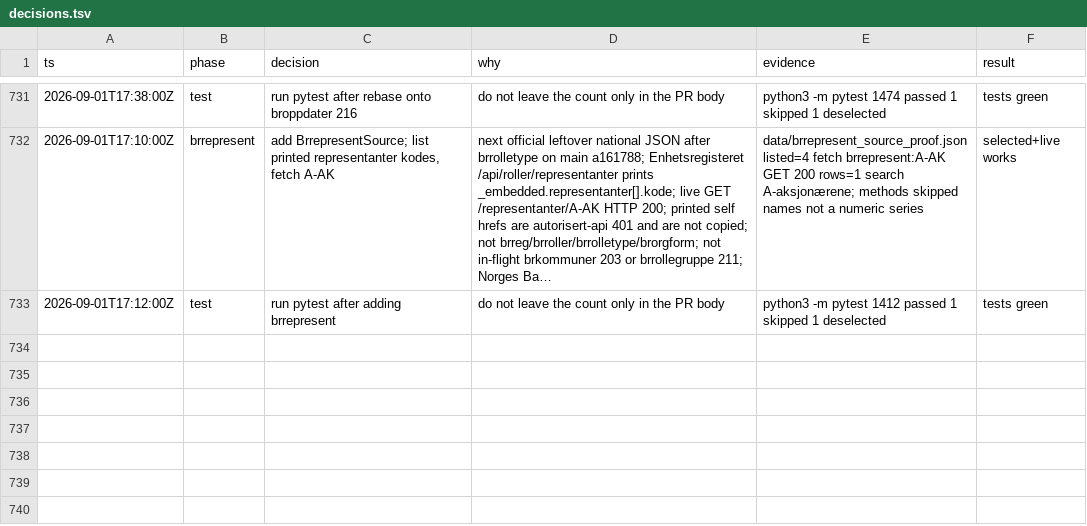
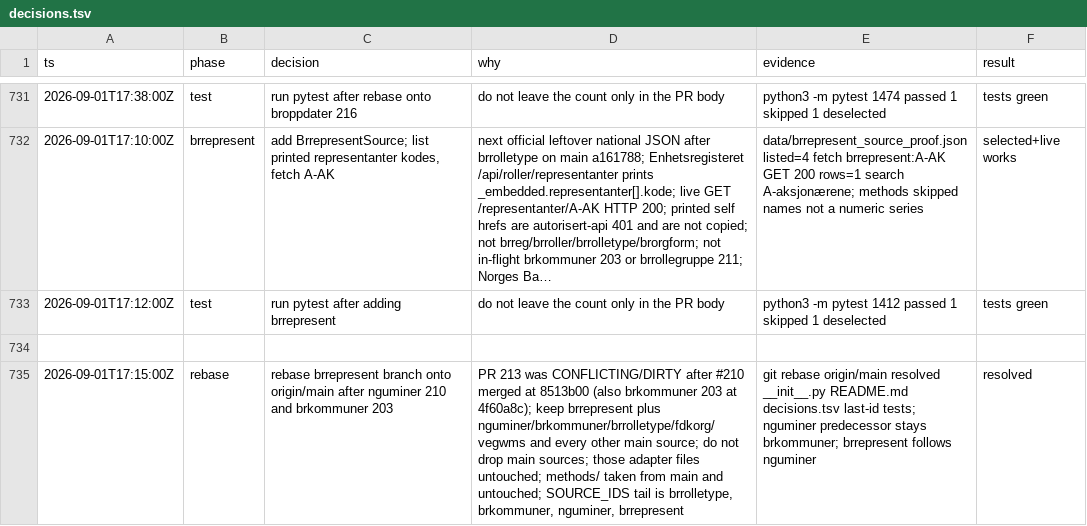
Before and after one commit to Solvelangseth/public-data-agent, a TSV file: decisions.tsv, drawn as a sheet; only a part is shown, gaps mark what is left out; long unchanged cells end in …; the diff names each change by its address in the sheet, - before the commit and + after, or states it on an @@ line.

```diff
--- a/decisions.tsv
+++ b/decisions.tsv
+row 734: (empty)
+row 735: 2026-09-01T17:15:00Z | rebase | rebase brrepresent branch onto origin/main after nguminer 210 and brkommuner 203 | PR 213 was CONFLICTING/DIRTY after #210 merged at 8513b00 (also brkommuner 203 at 4f60a8c); keep brrepresent plus nguminer/brkommuner/brrolletype/fdkorg/vegwms and every other main source; do not drop main sources; those adapter files untouched; methods/ taken from main and untouched; SOURCE_IDS tail is brrolletype, brkommuner, nguminer, brrepresent | git rebase origin/main resolved __init__.py README.md decisions.tsv last-id tests; nguminer predecessor stays brkommuner; brrepresent follows nguminer | resolved
```
